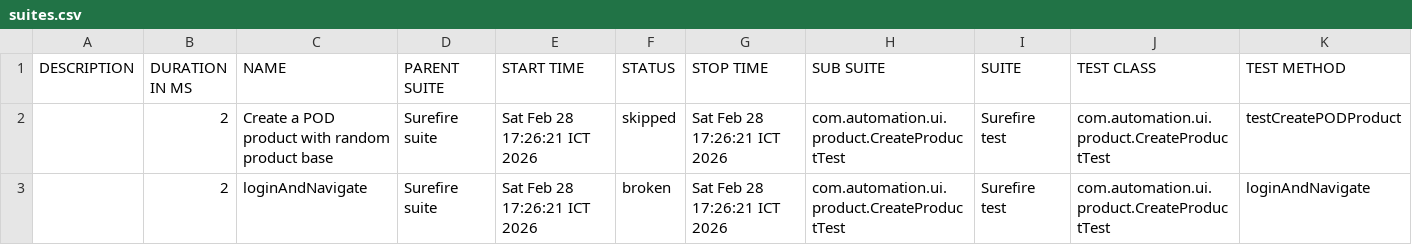
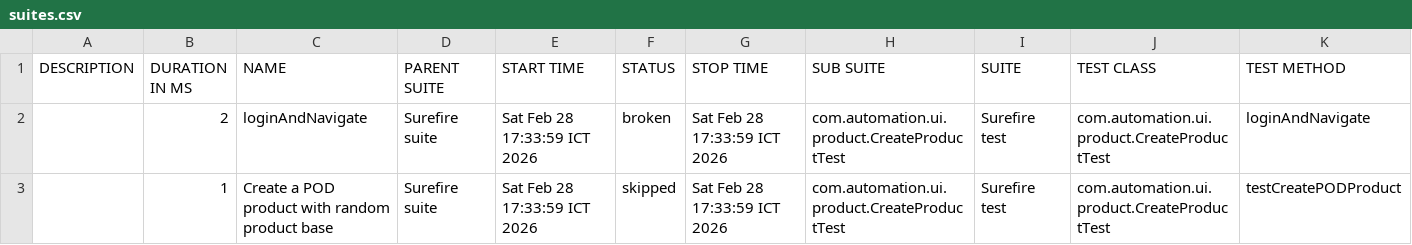
Before and after one commit to VoHoaiNam20194632-01/JavaProjects, a CSV file: data/suites.csv, drawn as a sheet.

```diff
--- a/data/suites.csv
+++ b/data/suites.csv
@@ -1,3 +1,3 @@
 "DESCRIPTION","DURATION IN MS","NAME","PARENT SUITE","START TIME","STATUS","STOP TIME","SUB SUITE","SUITE","TEST CLASS","TEST METHOD"
-"","2","Create a POD product with random product base","Surefire suite","Sat Feb 28 17:26:21 ICT 2026","skipped","Sat Feb 28 17:26:21 ICT 2026","com.automation.ui.product.CreateProductTest","Surefire test","com.automation.ui.product.CreateProductTest","testCreatePODProduct"
-"","2","loginAndNavigate","Surefire suite","Sat Feb 28 17:26:21 ICT 2026","broken","Sat Feb 28 17:26:21 ICT 2026","com.automation.ui.product.CreateProductTest","Surefire test","com.automation.ui.product.CreateProductTest","loginAndNavigate"
+"","2","loginAndNavigate","Surefire suite","Sat Feb 28 17:33:59 ICT 2026","broken","Sat Feb 28 17:33:59 ICT 2026","com.automation.ui.product.CreateProductTest","Surefire test","com.automation.ui.product.CreateProductTest","loginAndNavigate"
+"","1","Create a POD product with random product base","Surefire suite","Sat Feb 28 17:33:59 ICT 2026","skipped","Sat Feb 28 17:33:59 ICT 2026","com.automation.ui.product.CreateProductTest","Surefire test","com.automation.ui.product.CreateProductTest","testCreatePODProduct"
```
Also changed, not shown: 21 other files.
